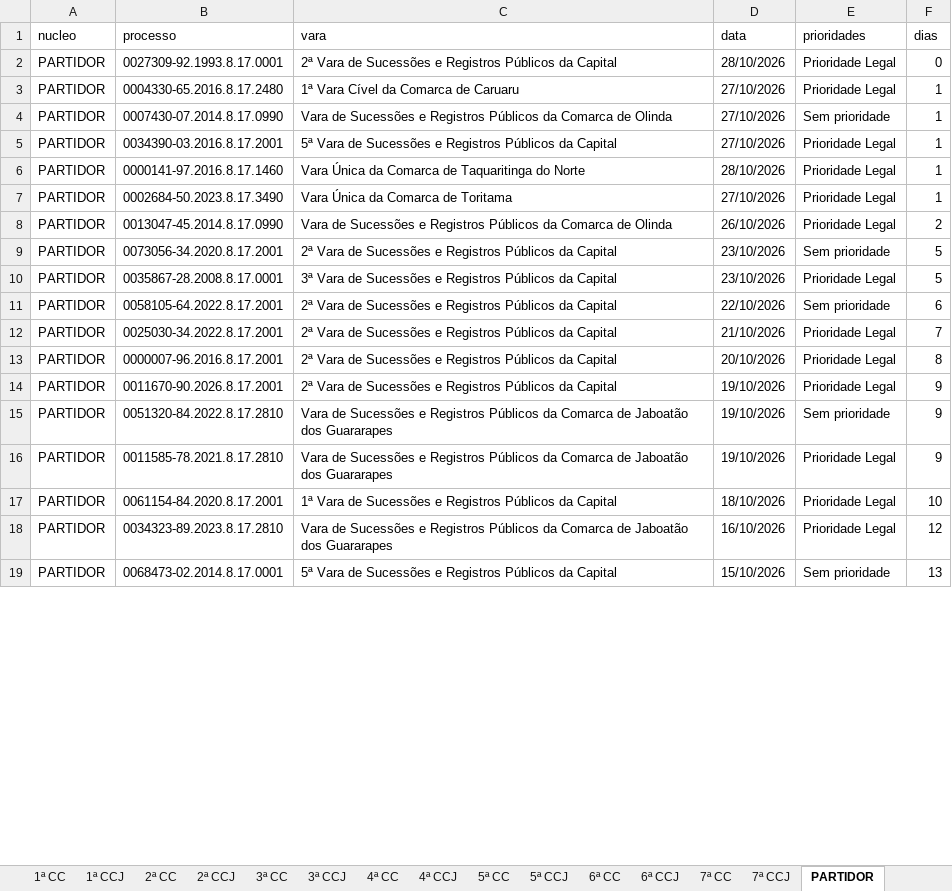
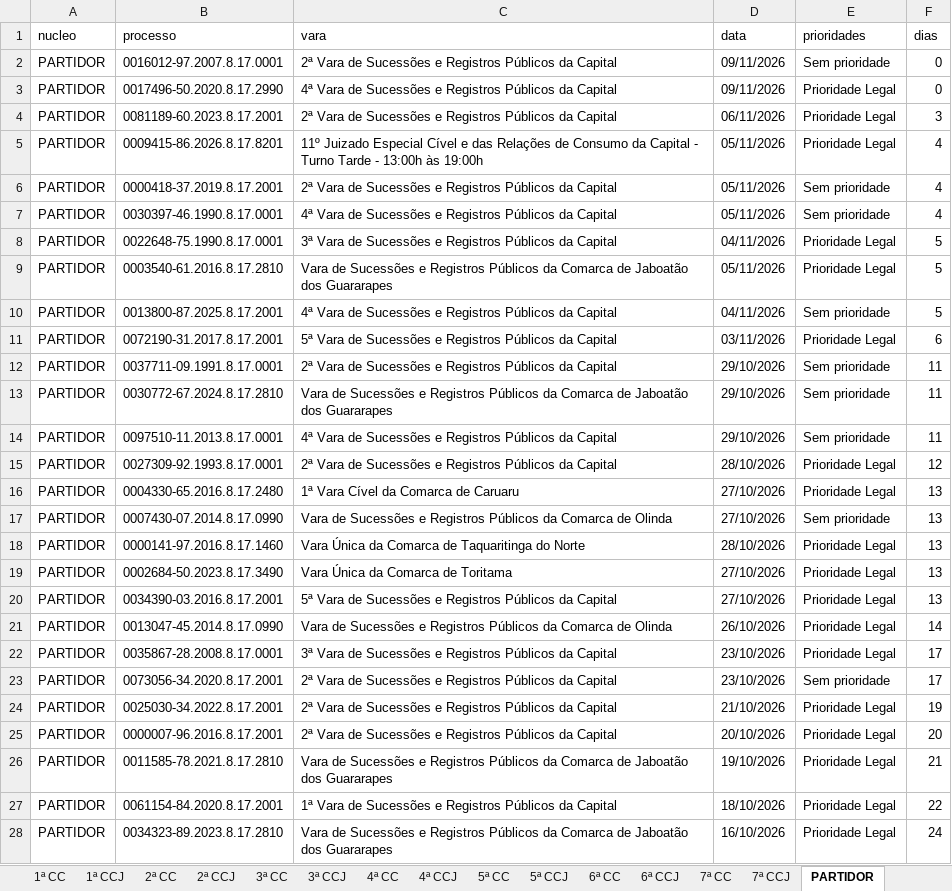
Before and after one commit to Fasri/Pipeline_tjpe_contado, an Excel workbook: data_transform/final_tempo_real.xlsx, sheet PARTIDOR, drawn as a sheet; only a part is shown; values as stored, in another font and other column widths than the file's, no borders; removed rows and columns are numbered as before the commit, all else as after; the diff covers the shown part only; the diff names each change by its address in the sheet, - before the commit and + after, or states it on an @@ line.

```diff
--- a/data_transform/final_tempo_real.xlsx (sheet PARTIDOR)
+++ b/data_transform/final_tempo_real.xlsx (sheet PARTIDOR)
+row 2: PARTIDOR | 0016012-97.2007.8.17.0001 | 2ª Vara de Sucessões e Registros Públicos da Capital | 09/11/2026 | Sem prioridade | 0
+row 3: PARTIDOR | 0017496-50.2020.8.17.2990 | 4ª Vara de Sucessões e Registros Públicos da Capital | 09/11/2026 | Prioridade Legal | 0
+row 4: PARTIDOR | 0081189-60.2023.8.17.2001 | 2ª Vara de Sucessões e Registros Públicos da Capital | 06/11/2026 | Prioridade Legal | 3
+row 5: PARTIDOR | 0009415-86.2026.8.17.8201 | 11º Juizado Especial Cível e das Relações de Consumo da Capital - Turno Tarde - 13:00h às 19:00h | 05/11/2026 | Prioridade Legal | 4
+row 6: PARTIDOR | 0000418-37.2019.8.17.2001 | 2ª Vara de Sucessões e Registros Públicos da Capital | 05/11/2026 | Sem prioridade | 4
+row 7: PARTIDOR | 0030397-46.1990.8.17.0001 | 4ª Vara de Sucessões e Registros Públicos da Capital | 05/11/2026 | Sem prioridade | 4
+row 8: PARTIDOR | 0022648-75.1990.8.17.0001 | 3ª Vara de Sucessões e Registros Públicos da Capital | 04/11/2026 | Prioridade Legal | 5
+row 9: PARTIDOR | 0003540-61.2016.8.17.2810 | Vara de Sucessões e Registros Públicos da Comarca de Jaboatão dos Guararapes | 05/11/2026 | Prioridade Legal | 5
+row 10: PARTIDOR | 0013800-87.2025.8.17.2001 | 4ª Vara de Sucessões e Registros Públicos da Capital | 04/11/2026 | Sem prioridade | 5
+row 11: PARTIDOR | 0072190-31.2017.8.17.2001 | 5ª Vara de Sucessões e Registros Públicos da Capital | 03/11/2026 | Prioridade Legal | 6
+row 12: PARTIDOR | 0037711-09.1991.8.17.0001 | 2ª Vara de Sucessões e Registros Públicos da Capital | 29/10/2026 | Sem prioridade | 11
+row 13: PARTIDOR | 0030772-67.2024.8.17.2810 | Vara de Sucessões e Registros Públicos da Comarca de Jaboatão dos Guararapes | 29/10/2026 | Sem prioridade | 11
+row 14: PARTIDOR | 0097510-11.2013.8.17.0001 | 4ª Vara de Sucessões e Registros Públicos da Capital | 29/10/2026 | Sem prioridade | 11
-F15 (dias): 0
+F15 (dias): 12
-F16:F17 (dias): 1
+F16:F17 (dias): 13
-row 5: PARTIDOR | 0034390-03.2016.8.17.2001 | 5ª Vara de Sucessões e Registros Públicos da Capital | 27/10/2026 | Prioridade Legal | 1
-F18:F19 (dias): 1
+F18:F19 (dias): 13
+row 20: PARTIDOR | 0034390-03.2016.8.17.2001 | 5ª Vara de Sucessões e Registros Públicos da Capital | 27/10/2026 | Prioridade Legal | 13
-F21 (dias): 2
+F21 (dias): 14
-row 9: PARTIDOR | 0073056-34.2020.8.17.2001 | 2ª Vara de Sucessões e Registros Públicos da Capital | 23/10/2026 | Sem prioridade | 5
-F22 (dias): 5
+F22 (dias): 17
-B23 (processo): 0058105-64.2022.8.17.2001
+B23 (processo): 0073056-34.2020.8.17.2001
-D23 (data): 22/10/2026
+D23 (data): 23/10/2026
-F23 (dias): 6
+F23 (dias): 17
-F24 (dias): 7
+F24 (dias): 19
-F25 (dias): 8
+F25 (dias): 20
-row 14: PARTIDOR | 0011670-90.2026.8.17.2001 | 2ª Vara de Sucessões e Registros Públicos da Capital | 19/10/2026 | Prioridade Legal | 9
-row 15: PARTIDOR | 0051320-84.2022.8.17.2810 | Vara de Sucessões e Registros Públicos da Comarca de Jaboatão dos Guararapes | 19/10/2026 | Sem prioridade | 9
-F26 (dias): 9
+F26 (dias): 21
-F27 (dias): 10
+F27 (dias): 22
-F28 (dias): 12
+F28 (dias): 24
-row 19: PARTIDOR | 0068473-02.2014.8.17.0001 | 5ª Vara de Sucessões e Registros Públicos da Capital | 15/10/2026 | Sem prioridade | 13
```
Also changed, not shown: 13 removed rows and 12 edited cells elsewhere in this sheet, sheet CONSOLIDADO, sheet 1ª CC, sheet 3ª CC, sheet 6ª CC, sheet 4ª CC, sheet 2ª CCJ, 10 more sheets, data_transform/Consolidado.xlsx, data_transform/quantidade_processos.xlsx, 9 other files.
